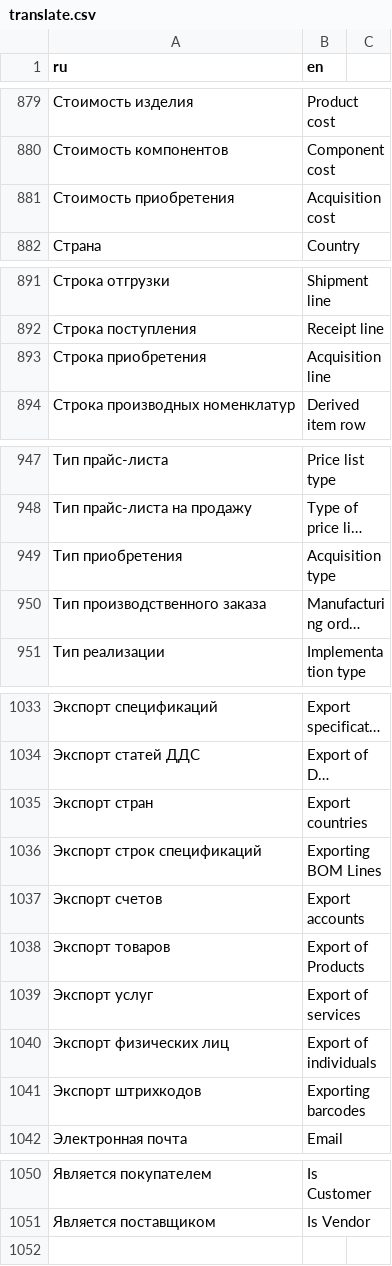
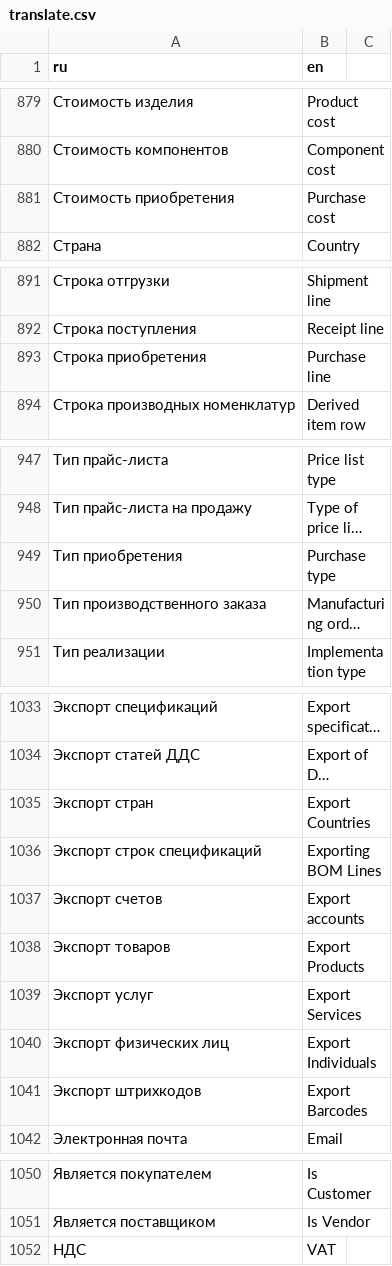
Before and after one commit to hernad/lsfusion_mycompany, a CSV file: translate.csv, drawn as a sheet; only a part is shown, gaps mark what is left out; long unchanged cells end in …; the diff names each change by its address in the sheet, - before the commit and + after, or states it on an @@ line.

Commit message:
translation fixes

```diff
--- a/translate.csv
+++ b/translate.csv
-B881 (en): Acquisition cost
+B881 (en): Purchase cost
-B893 (en): Acquisition line
+B893 (en): Purchase line
-B949 (en): Acquisition type
+B949 (en): Purchase type
-B1035 (en): Export countries
+B1035 (en): Export Countries
-B1038 (en): Export of Products
+B1038 (en): Export Products
-B1039 (en): Export of services
+B1039 (en): Export Services
-B1040 (en): Export of individuals
+B1040 (en): Export Individuals
-B1041 (en): Exporting barcodes
+B1041 (en): Export Barcodes
+row 1052: НДС | VAT
```
Also changed, not shown: 1 other file.
